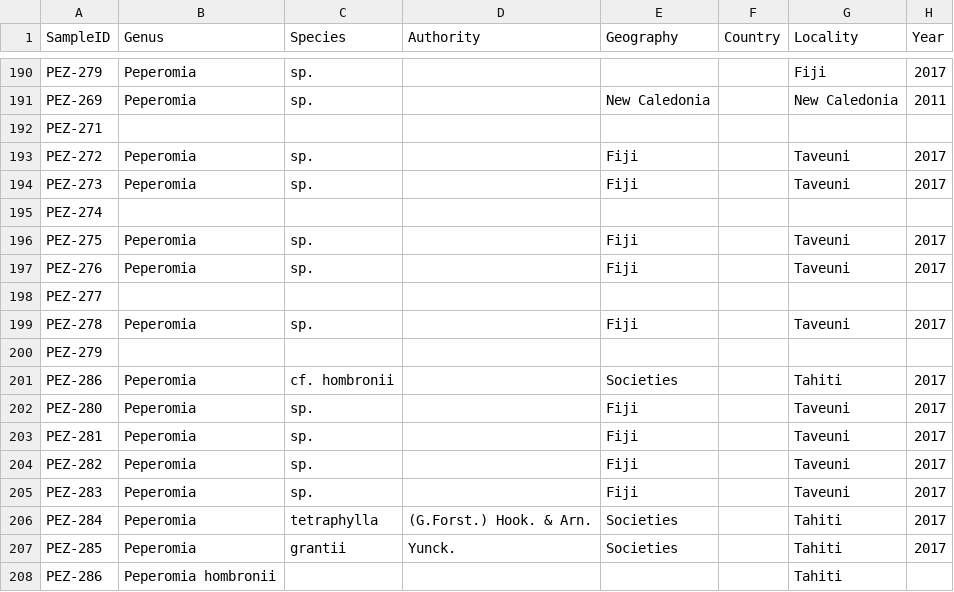
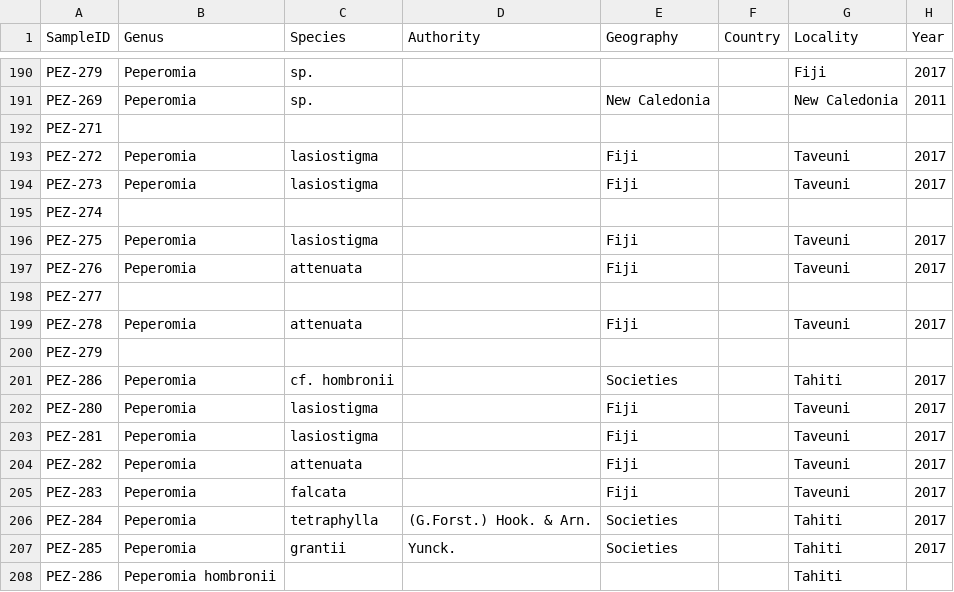
Before and after one commit to junyinglim/peperomiaPhylo, a CSV file: data/PeperomiaAccessionData.csv, drawn as a sheet; only a part is shown, gaps mark what is left out; the diff names each change by its address in the sheet, - before the commit and + after, or states it on an @@ line.

```diff
--- a/data/PeperomiaAccessionData.csv
+++ b/data/PeperomiaAccessionData.csv
-C193:C194 (Species): sp.
+C193:C194 (Species): lasiostigma
-C196 (Species): sp.
+C196 (Species): lasiostigma
-C197 (Species): sp.
+C197 (Species): attenuata
-C199 (Species): sp.
+C199 (Species): attenuata
-C202:C203 (Species): sp.
+C202:C203 (Species): lasiostigma
-C204 (Species): sp.
+C204 (Species): attenuata
-C205 (Species): sp.
+C205 (Species): falcata
```
Also changed, not shown: 11 other files.
